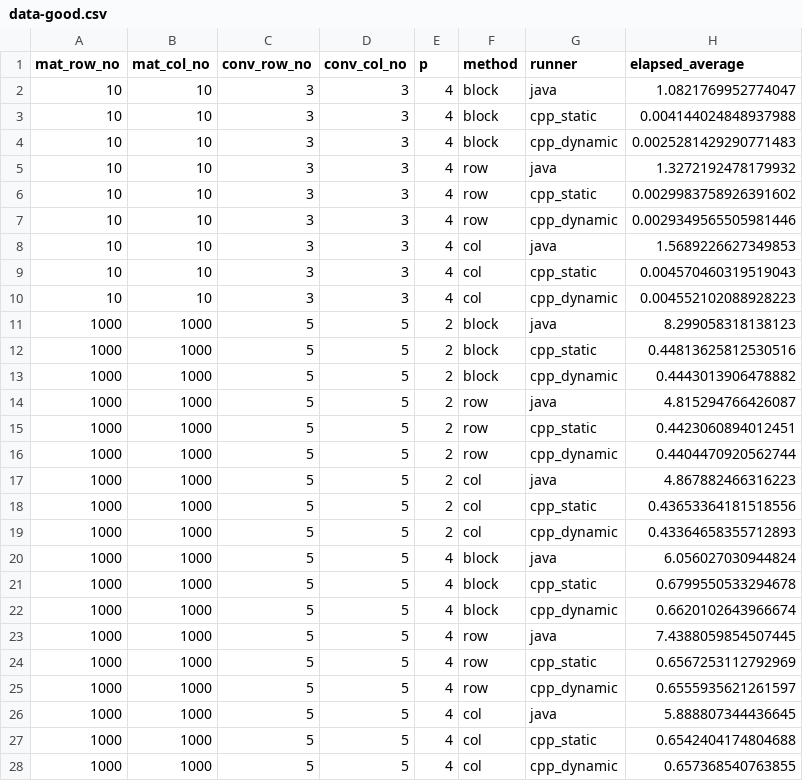
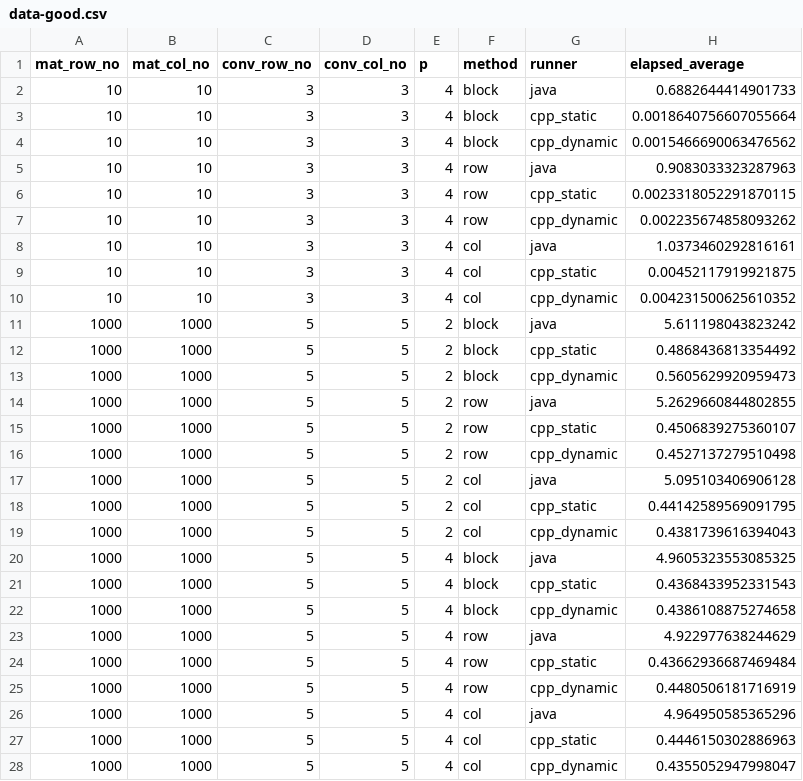
Before and after one commit to CyborgSquirrel/scoala, a CSV file: ppd/01_tema/data-good.csv, drawn as a sheet; only a part is shown; the diff covers the shown part only.

```diff
--- a/ppd/01_tema/data-good.csv
+++ b/ppd/01_tema/data-good.csv
@@ -1,28 +1,28 @@
 mat_row_no,mat_col_no,conv_row_no,conv_col_no,p,method,runner,elapsed_average
-10,10,3,3,4,block,java,1.0821769952774047
-10,10,3,3,4,block,cpp_static,0.004144024848937988
-10,10,3,3,4,block,cpp_dynamic,0.0025281429290771483
-10,10,3,3,4,row,java,1.3272192478179932
-10,10,3,3,4,row,cpp_static,0.0029983758926391602
-10,10,3,3,4,row,cpp_dynamic,0.0029349565505981446
-10,10,3,3,4,col,java,1.5689226627349853
-10,10,3,3,4,col,cpp_static,0.004570460319519043
-10,10,3,3,4,col,cpp_dynamic,0.004552102088928223
-1000,1000,5,5,2,block,java,8.299058318138123
-1000,1000,5,5,2,block,cpp_static,0.44813625812530516
-1000,1000,5,5,2,block,cpp_dynamic,0.4443013906478882
-1000,1000,5,5,2,row,java,4.815294766426087
-1000,1000,5,5,2,row,cpp_static,0.4423060894012451
-1000,1000,5,5,2,row,cpp_dynamic,0.4404470920562744
-1000,1000,5,5,2,col,java,4.867882466316223
-1000,1000,5,5,2,col,cpp_static,0.43653364181518556
-1000,1000,5,5,2,col,cpp_dynamic,0.43364658355712893
-1000,1000,5,5,4,block,java,6.056027030944824
-1000,1000,5,5,4,block,cpp_static,0.6799550533294678
-1000,1000,5,5,4,block,cpp_dynamic,0.6620102643966674
-1000,1000,5,5,4,row,java,7.4388059854507445
-1000,1000,5,5,4,row,cpp_static,0.6567253112792969
-1000,1000,5,5,4,row,cpp_dynamic,0.6555935621261597
-1000,1000,5,5,4,col,java,5.888807344436645
-1000,1000,5,5,4,col,cpp_static,0.6542404174804688
-1000,1000,5,5,4,col,cpp_dynamic,0.657368540763855
+10,10,3,3,4,block,java,0.6882644414901733
+10,10,3,3,4,block,cpp_static,0.0018640756607055664
+10,10,3,3,4,block,cpp_dynamic,0.0015466690063476562
+10,10,3,3,4,row,java,0.9083033323287963
+10,10,3,3,4,row,cpp_static,0.0023318052291870115
+10,10,3,3,4,row,cpp_dynamic,0.002235674858093262
+10,10,3,3,4,col,java,1.0373460292816161
+10,10,3,3,4,col,cpp_static,0.00452117919921875
+10,10,3,3,4,col,cpp_dynamic,0.004231500625610352
+1000,1000,5,5,2,block,java,5.611198043823242
+1000,1000,5,5,2,block,cpp_static,0.4868436813354492
+1000,1000,5,5,2,block,cpp_dynamic,0.5605629920959473
+1000,1000,5,5,2,row,java,5.2629660844802855
+1000,1000,5,5,2,row,cpp_static,0.4506839275360107
+1000,1000,5,5,2,row,cpp_dynamic,0.4527137279510498
+1000,1000,5,5,2,col,java,5.095103406906128
+1000,1000,5,5,2,col,cpp_static,0.44142589569091795
+1000,1000,5,5,2,col,cpp_dynamic,0.4381739616394043
+1000,1000,5,5,4,block,java,4.9605323553085325
+1000,1000,5,5,4,block,cpp_static,0.4368433952331543
+1000,1000,5,5,4,block,cpp_dynamic,0.4386108875274658
+1000,1000,5,5,4,row,java,4.922977638244629
+1000,1000,5,5,4,row,cpp_static,0.43662936687469484
+1000,1000,5,5,4,row,cpp_dynamic,0.4480506181716919
+1000,1000,5,5,4,col,java,4.964950585365296
+1000,1000,5,5,4,col,cpp_static,0.4446150302886963
+1000,1000,5,5,4,col,cpp_dynamic,0.4355052947998047
```
Also changed, not shown: 90 edited cells elsewhere in this file, ppd/01_tema/data.csv, 2 other files.
